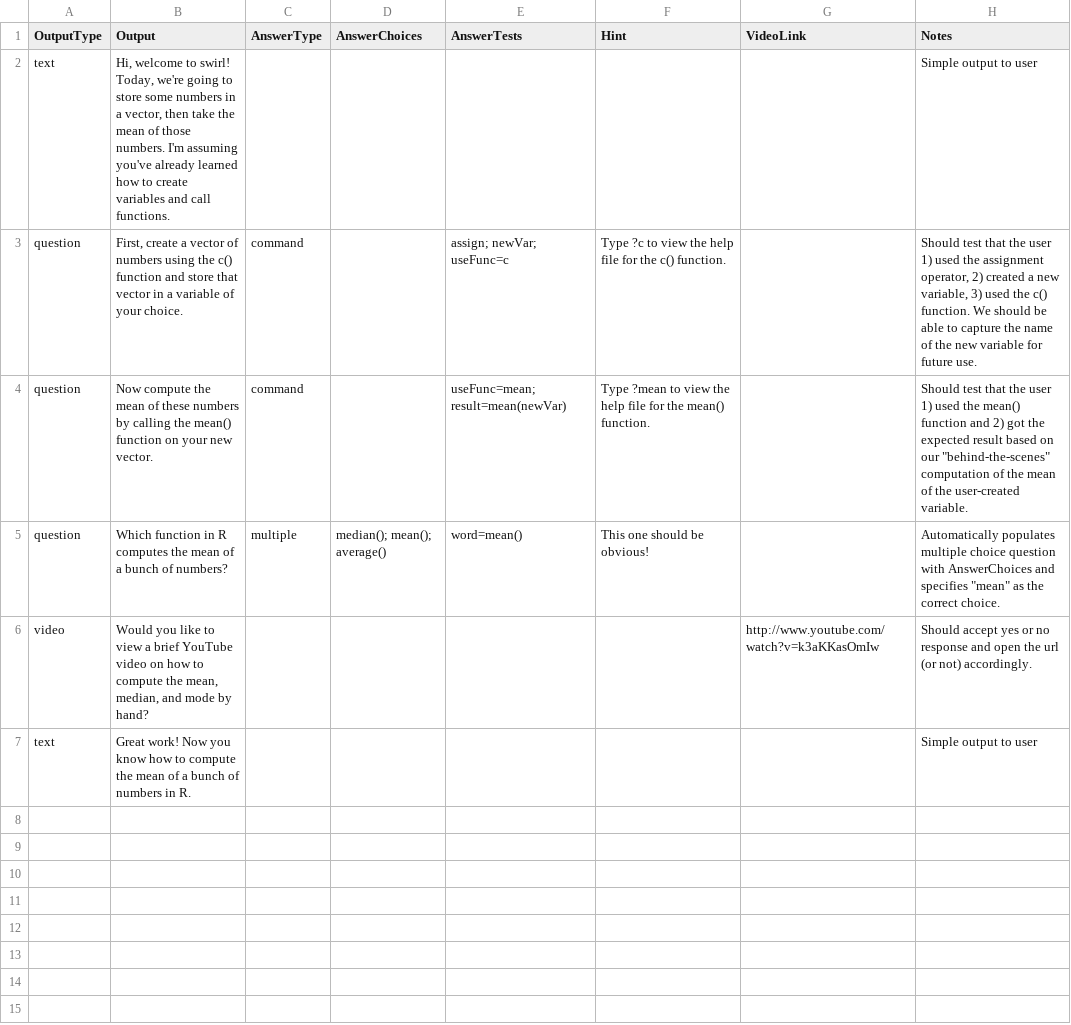
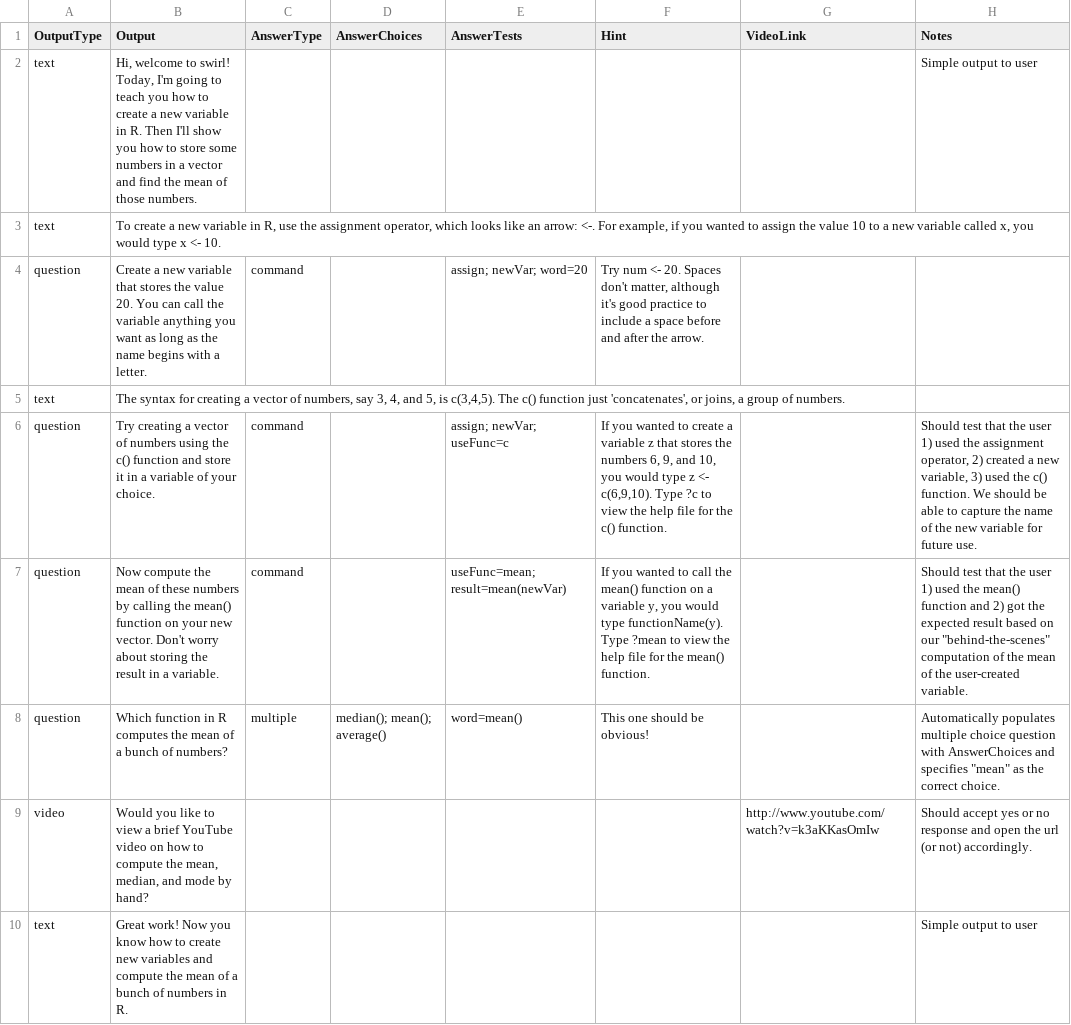
Before and after one commit to swirldev/swirl, a CSV file: inst/testMod.csv, drawn as a sheet.

Commit message:
replaced testMod with slightly more interesting version

```diff
--- a/inst/testMod.csv
+++ b/inst/testMod.csv
@@ -1,7 +1,10 @@
 OutputType,Output,AnswerType,AnswerChoices,AnswerTests,Hint,VideoLink,Notes
-text,"Hi, welcome to swirl! Today, we're going to store some numbers in a vector, then take the mean of those numbers. I'm assuming you've already learned how to create variables and call functions.",,,,,,Simple output to user
-question,"First, create a vector of numbers using the c() function and store that vector in a variable of your choice.",command,,assign; newVar; useFunc=c,Type ?c to view the help file for the c() function.,,"Should test that the user 1) used the assignment operator, 2) created a new variable, 3) used the c() function. We should be able to capture the name of the new variable for future use."
-question,Now compute the mean of these numbers by calling the mean() function on your new vector.,command,,useFunc=mean; result=mean(newVar),Type ?mean to view the help file for the mean() function.,,"Should test that the user 1) used the mean() function and 2) got the expected result based on our ""behind-the-scenes"" computation of the mean of the user-created variable."
+text,"Hi, welcome to swirl! Today, I'm going to teach you how to create a new variable in R. Then I'll show you how to store some numbers in a vector and find the mean of those numbers.",,,,,,Simple output to user
+text,"To create a new variable in R, use the assignment operator, which looks like an arrow: <-.  For example, if you wanted to assign the value 10 to a new variable called x, you would type x <- 10.",,,,,,
+question,Create a new variable that stores the value 20. You can call the variable anything you want as long as the name begins with a letter.,command,,assign; newVar; word=20,"Try num <- 20. Spaces don't matter, although it's good practice to include a space before and after the arrow.",,
+text,"The syntax for creating a vector of numbers, say 3, 4, and 5, is c(3,4,5). The c() function just 'concatenates', or joins, a group of numbers.",,,,,,
+question,Try creating a vector of numbers using the c() function and store it in a variable of your choice.,command,,assign; newVar; useFunc=c,"If you wanted to create a variable z that stores the numbers 6, 9, and 10, you would type z <- c(6,9,10). Type ?c to view the help file for the c() function.",,"Should test that the user 1) used the assignment operator, 2) created a new variable, 3) used the c() function. We should be able to capture the name of the new variable for future use."
+question,Now compute the mean of these numbers by calling the mean() function on your new vector. Don't worry about storing the result  in a variable.,command,,useFunc=mean; result=mean(newVar),"If you wanted to call the mean() function on a variable y, you would type functionName(y). Type ?mean to view the help file for the mean() function.",,"Should test that the user 1) used the mean() function and 2) got the expected result based on our ""behind-the-scenes"" computation of the mean of the user-created variable."
 question,Which function in R computes the mean of a bunch of numbers?,multiple,median(); mean(); average(),word=mean(),This one should be obvious!,,"Automatically populates multiple choice question with AnswerChoices and specifies ""mean"" as the correct choice."
 video,"Would you like to view a brief YouTube video on how to compute the mean, median, and mode by hand?",,,,,http://www.youtube.com/watch?v=k3aKKasOmIw,Should accept yes or no response and open the url (or not) accordingly.
-text,Great work! Now you know how to compute the mean of a bunch of numbers in R.,,,,,,Simple output to user
+text,Great work! Now you know how to create new variables and compute the mean of a bunch of numbers in R.,,,,,,Simple output to user
```
Also changed, not shown: 2 other files.
